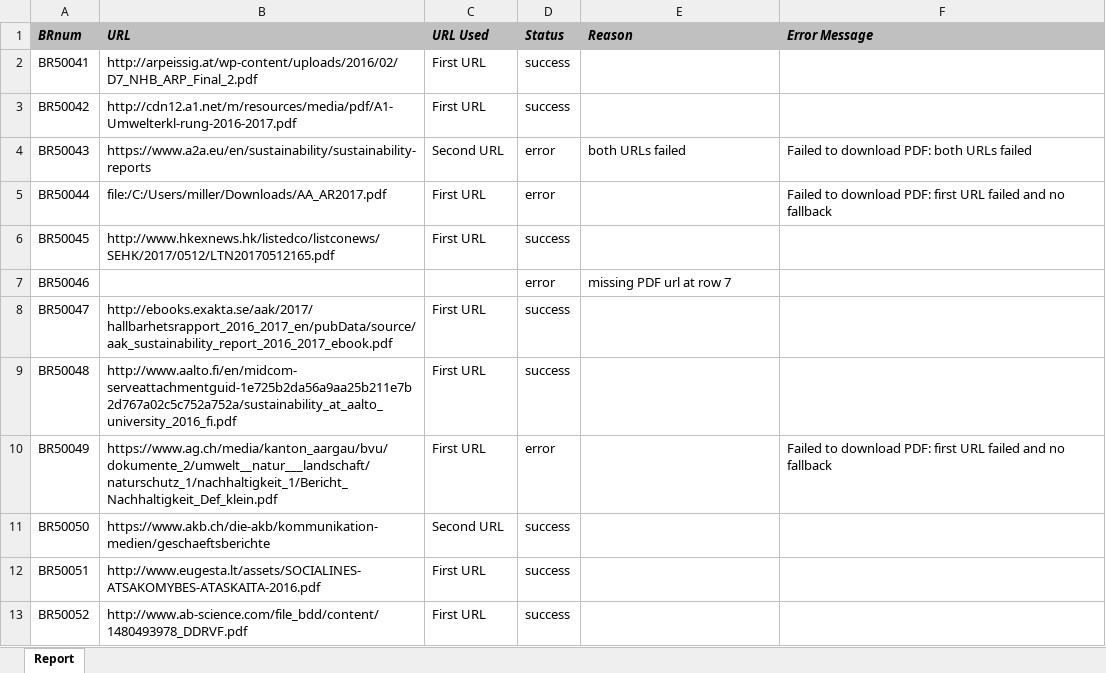
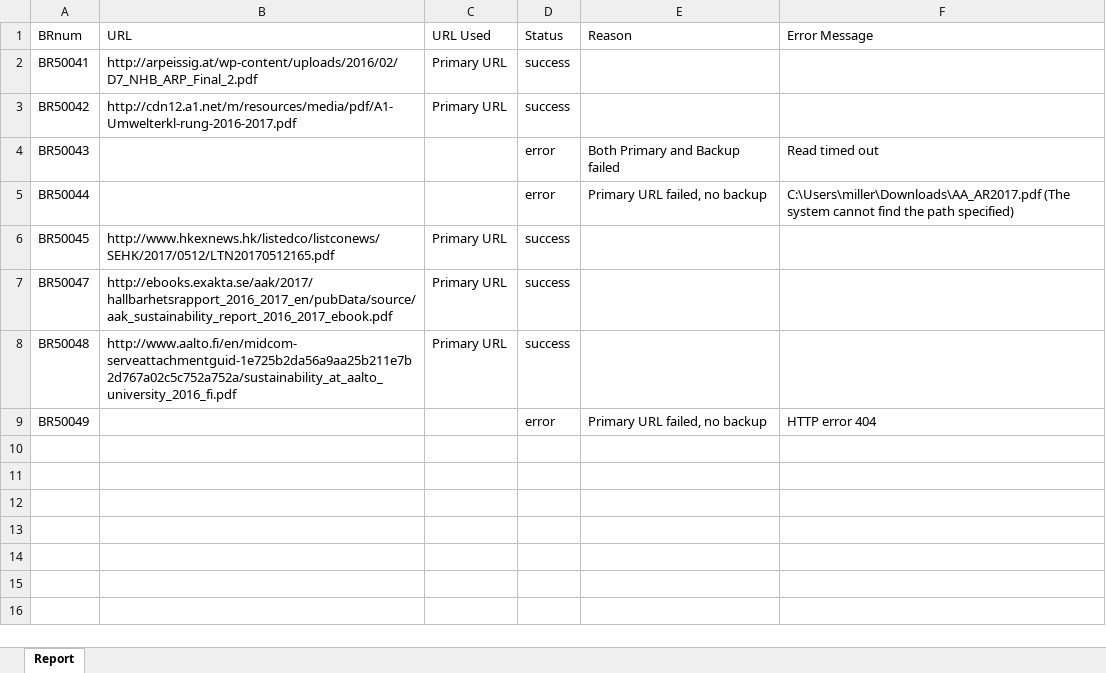
Before and after one commit to SirBobbert/PDF_DOWNLOADER, an Excel workbook: src/main/java/org/example/util/download/Report.xlsx, sheet Report, drawn as a sheet; values as stored, in another font and other column widths than the file's, no borders; removed rows and columns are numbered as before the commit, all else as after; the diff names each change by its address in the sheet, - before the commit and + after, or states it on an @@ line.

Commit message:
Add SOLID, DRY, KISS + refactoring + logging + timeout on download

```diff
--- a/src/main/java/org/example/util/download/Report.xlsx (sheet Report)
+++ b/src/main/java/org/example/util/download/Report.xlsx (sheet Report)
@@ A1:F1 fill: #C0C0C0 → none, bold: on → off, italic: on → off @@
-C2:C3 (URL Used): First URL
+C2:C3 (URL Used): Primary URL
-B4 (URL): https://www.a2a.eu/en/sustainability/sustainability-reports
+B4 (URL): (empty)
-C4 (URL Used): Second URL
+C4 (URL Used): (empty)
-E4 (Reason): both URLs failed
+E4 (Reason): Both Primary and Backup failed
-F4 (Error Message): Failed to download PDF: both URLs failed
+F4 (Error Message): Read timed out
-B5 (URL): file:/C:/Users/miller/Downloads/AA_AR2017.pdf
+B5 (URL): (empty)
-C5 (URL Used): First URL
+C5 (URL Used): (empty)
-E5 (Reason): (empty)
+E5 (Reason): Primary URL failed, no backup
-F5 (Error Message): Failed to download PDF: first URL failed and no fallback
+F5 (Error Message): C:\Users\miller\Downloads\AA_AR2017.pdf (The system cannot find the path specified)
-C6 (URL Used): First URL
+C6 (URL Used): Primary URL
-row 7: BR50046 |  |  | error | missing PDF url at row 7
-C7:C8 (URL Used): First URL
+C7:C8 (URL Used): Primary URL
-B9 (URL): https://www.ag.ch/media/kanton_aargau/bvu/dokumente_2/umwelt__natur___landschaft/naturschutz_1/nachhaltigkeit_1/Bericht_Nachhaltigkeit_Def_klein.pdf
+B9 (URL): (empty)
-C9 (URL Used): First URL
+C9 (URL Used): (empty)
-E9 (Reason): (empty)
+E9 (Reason): Primary URL failed, no backup
-F9 (Error Message): Failed to download PDF: first URL failed and no fallback
+F9 (Error Message): HTTP error 404
-row 11: BR50050 | https://www.akb.ch/die-akb/kommunikation-medien/geschaeftsberichte | Second URL | success
-row 12: BR50051 | http://www.eugesta.lt/assets/SOCIALINES-ATSAKOMYBES-ATASKAITA-2016.pdf | First URL | success
-row 13: BR50052 | http://www.ab-science.com/file_bdd/content/1480493978_DDRVF.pdf | First URL | success
```
Also changed, not shown: src/main/java/org/example/util/data/GRI_2017_2020_TEST.xlsx, 20 other files.
